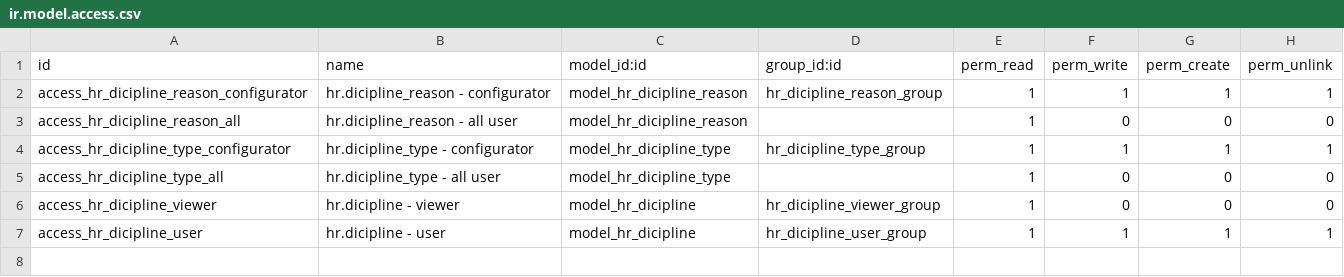
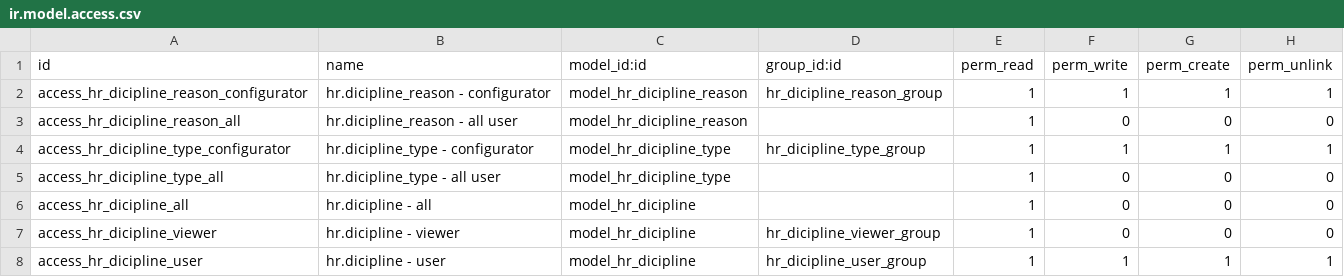
Before and after one commit to open-synergy/opnsynid-hr-career-management, a CSV file: ssi_hr_dicipline/security/ir.model.access.csv, drawn as a sheet; the diff names each change by its address in the sheet, - before the commit and + after, or states it on an @@ line.

Commit message:
[ssi_hr_dicipline] 14.0.1.1.0
* All user can read hr.award

```diff
--- a/ssi_hr_dicipline/security/ir.model.access.csv
+++ b/ssi_hr_dicipline/security/ir.model.access.csv
+row 6: access_hr_dicipline_all | hr.dicipline - all | model_hr_dicipline |  | 1 | 0 | 0 | 0
```
Also changed, not shown: 1 other file.
